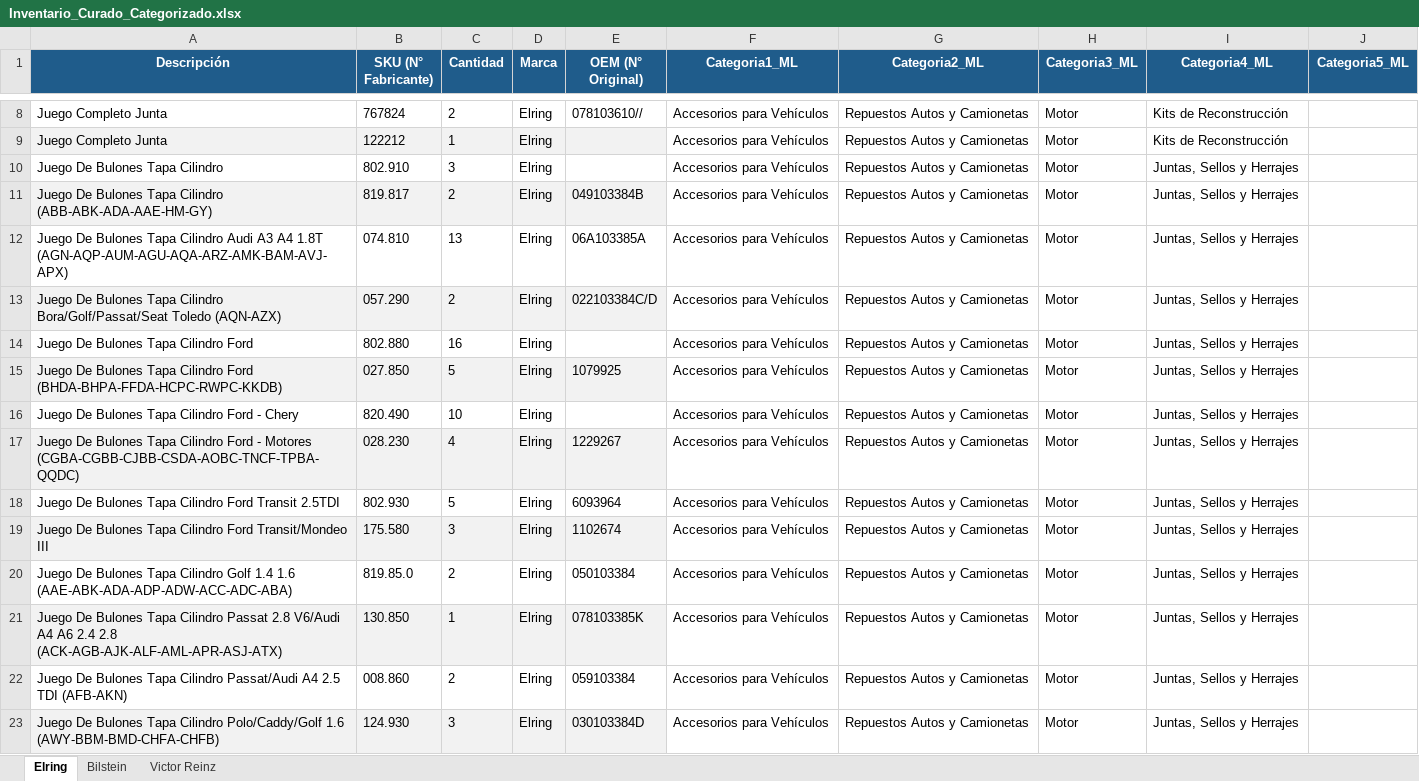
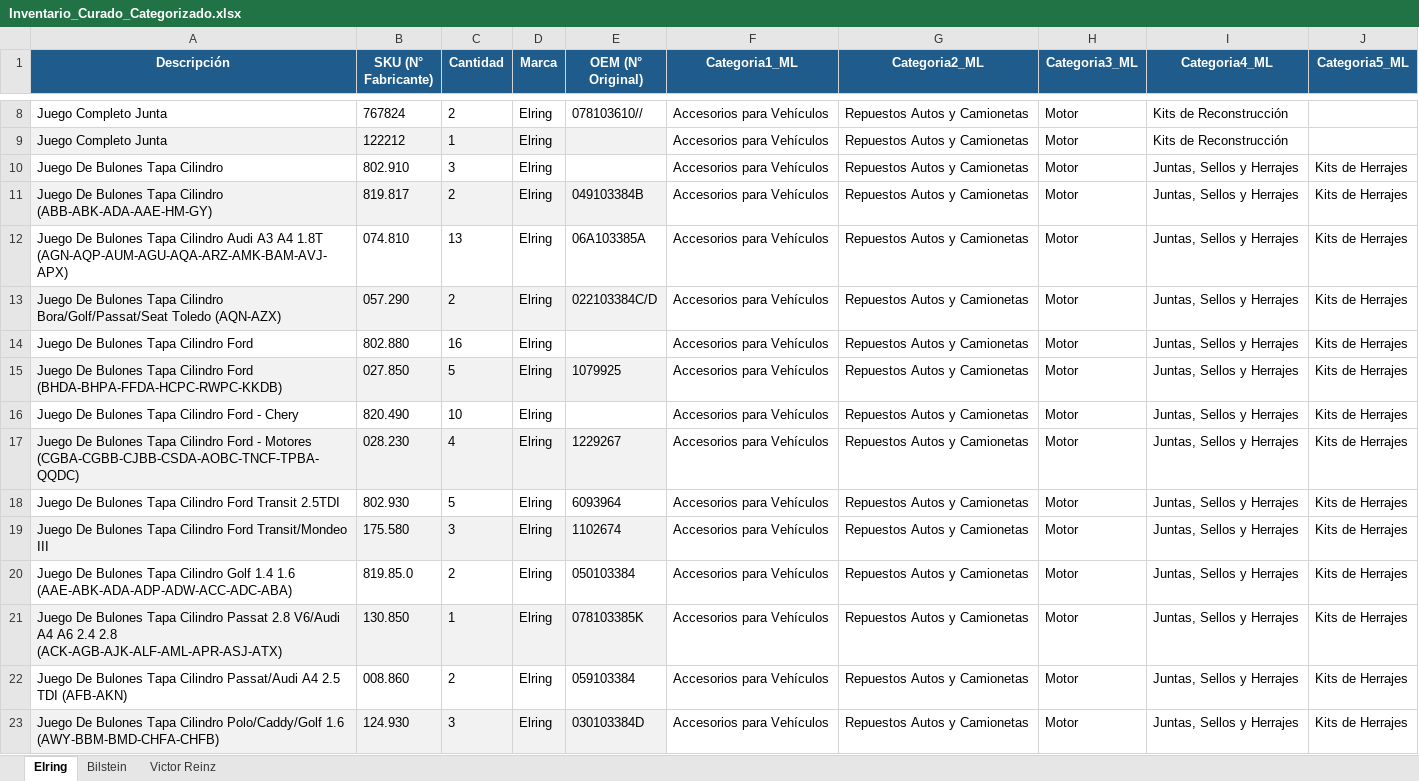
Before and after one commit to volhotic-creator/Gabriel_Categorias_ML, an Excel workbook: Inventario_Curado_Categorizado.xlsx, sheet Elring, drawn as a sheet; only a part is shown, gaps mark what is left out; values as stored, in another font and other column widths than the file's, no borders; the diff covers the shown part only; the diff names each change by its address in the sheet, - before the commit and + after, or states it on an @@ line.

```diff
--- a/Inventario_Curado_Categorizado.xlsx (sheet Elring)
+++ b/Inventario_Curado_Categorizado.xlsx (sheet Elring)
-J10:J23 (Categoria5_ML): (empty)
+J10:J23 (Categoria5_ML): Kits de Herrajes
```
Also changed, not shown: 109 edited cells elsewhere in this sheet, sheet Victor Reinz.
